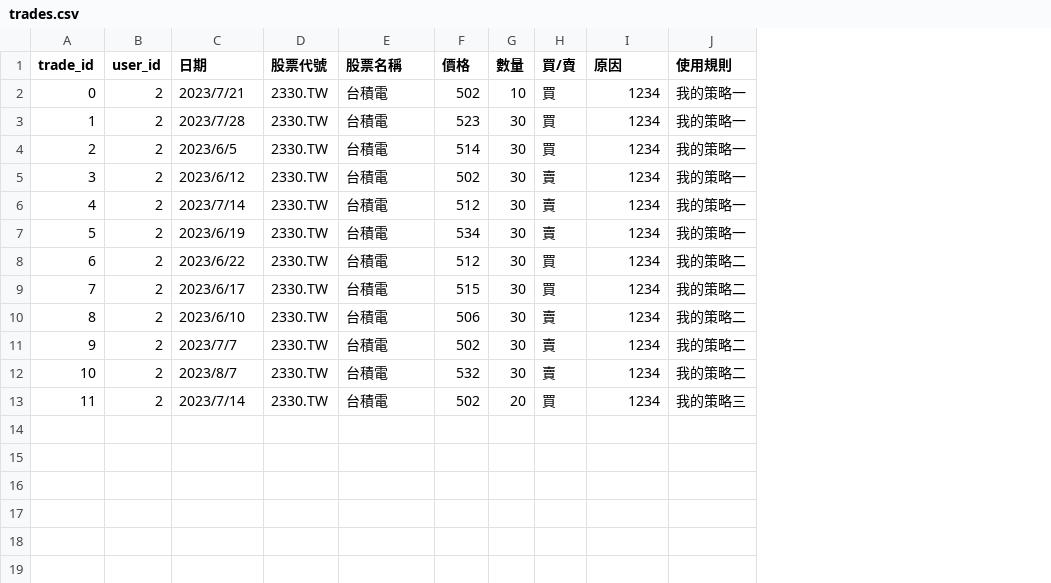
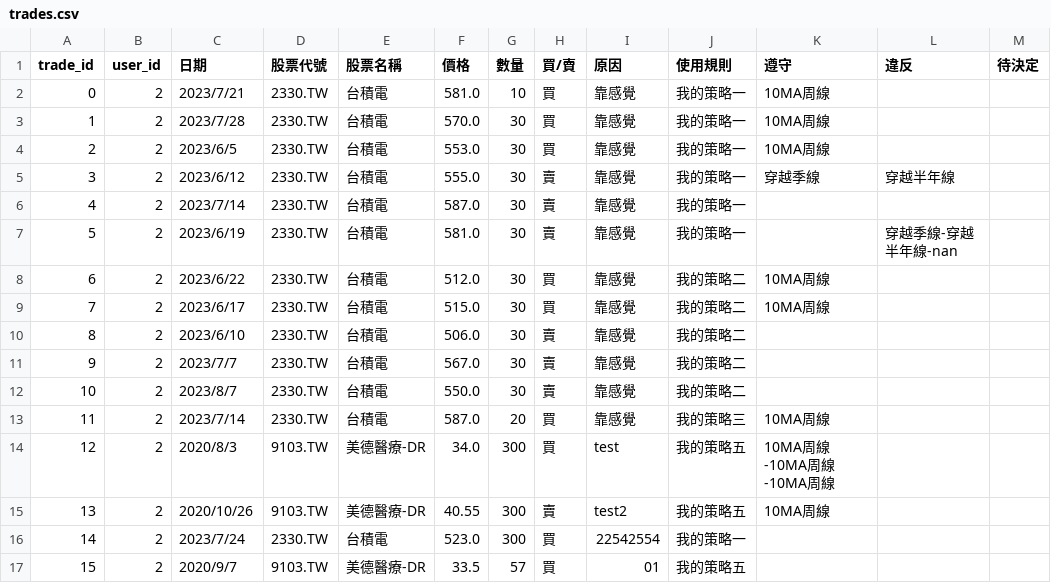
Before and after one commit to 32844583/Stockmate, a CSV file: trades.csv, drawn as a sheet; the diff names each change by its address in the sheet, - before the commit and + after, or states it on an @@ line.

```diff
--- a/trades.csv
+++ b/trades.csv
+column K (遵守), rows 2-13: 10MA周線 | 10MA周線 | 10MA周線 | 穿越季線 |  |  | 10MA周線 | 10MA周線 |  |  |  | 10MA周線
+column L (違反), rows 5-7: 穿越半年線 |  | 穿越季線-穿越半年線-nan
+column M (待決定), empty
-F2 (價格): 502
+F2 (價格): 581.0
-I2:I13 (原因): 1234
+I2:I13 (原因): 靠感覺
-F3 (價格): 523
+F3 (價格): 570.0
-F4 (價格): 514
+F4 (價格): 553.0
-F5 (價格): 502
+F5 (價格): 555.0
-F6 (價格): 512
+F6 (價格): 587.0
-F7 (價格): 534
+F7 (價格): 581.0
-F8 (價格): 512
+F8 (價格): 512.0
-F9 (價格): 515
+F9 (價格): 515.0
-F10 (價格): 506
+F10 (價格): 506.0
-F11 (價格): 502
+F11 (價格): 567.0
-F12 (價格): 532
+F12 (價格): 550.0
-F13 (價格): 502
+F13 (價格): 587.0
+row 14: 12 | 2 | 2020/8/3 | 9103.TW | 美德醫療-DR | 34.0 | 300 | 買 | test | 我的策略五 | 10MA周線-10MA周線-10MA周線
+row 15: 13 | 2 | 2020/10/26 | 9103.TW | 美德醫療-DR | 40.55 | 300 | 賣 | test2 | 我的策略五 | 10MA周線
+row 16: 14 | 2 | 2023/7/24 | 2330.TW | 台積電 | 523.0 | 300 | 買 | 22542554 | 我的策略一
+row 17: 15 | 2 | 2020/9/7 | 9103.TW | 美德醫療-DR | 33.5 | 57 | 買 | 01 | 我的策略五
```
Also changed, not shown: cards.csv, 17 other files.
